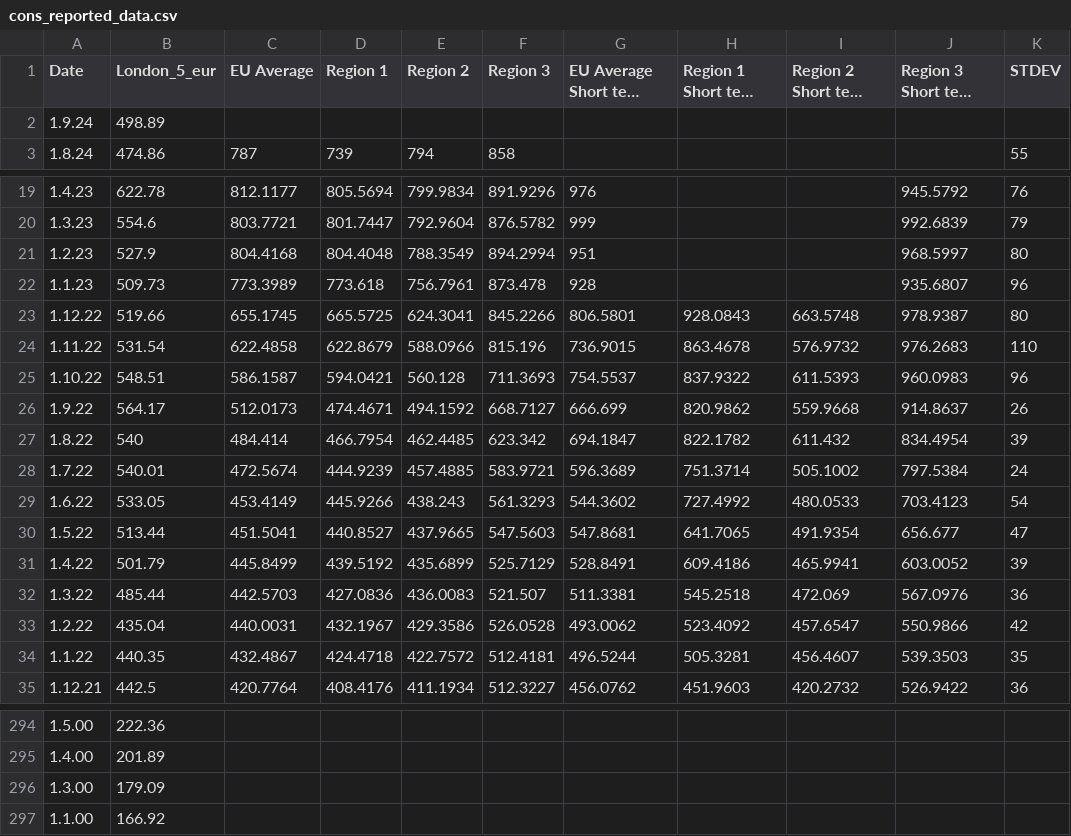
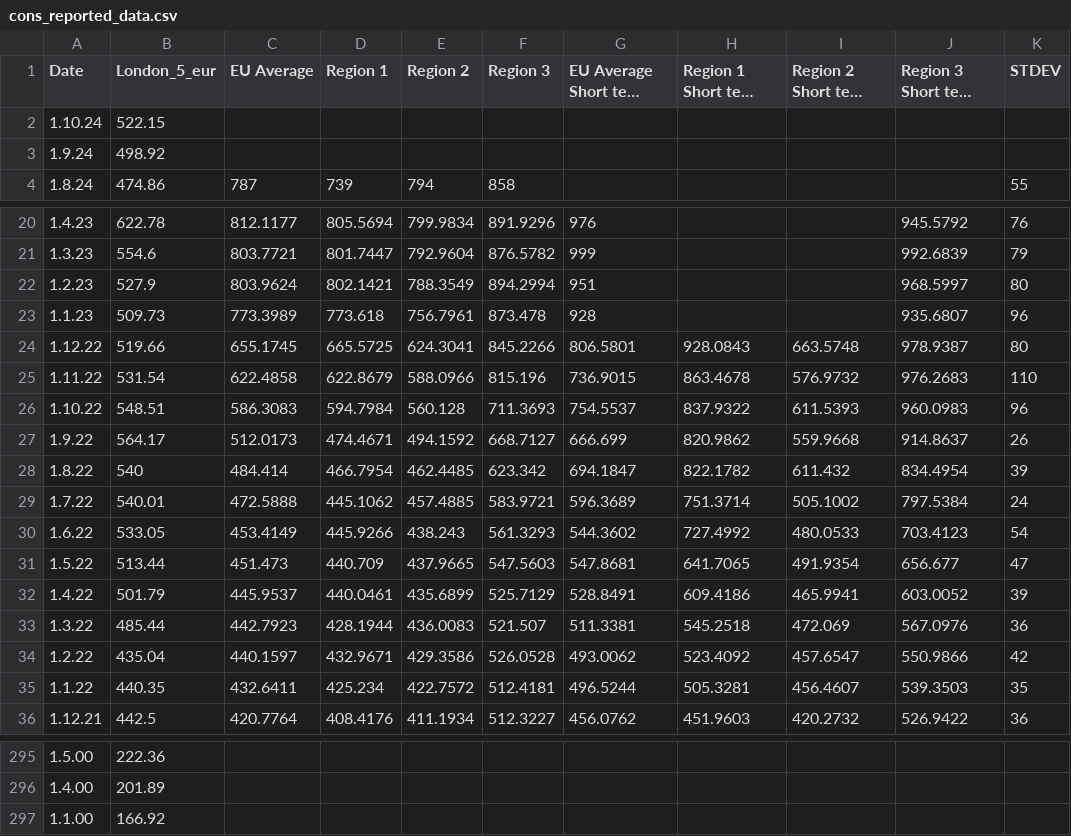
Before and after one commit to hoolio61/data, a CSV file: cons_reported_data.csv, drawn as a sheet; only a part is shown, gaps mark what is left out; long unchanged cells end in …; removed rows and columns are numbered as before the commit, all else as after; the diff names each change by its address in the sheet, - before the commit and + after, or states it on an @@ line.

```diff
--- a/cons_reported_data.csv
+++ b/cons_reported_data.csv
+row 2: 1.10.24 | 522.15
-B3 (London_5_eur): 498.89
+B3 (London_5_eur): 498.92
-C22 (EU Average): 804.4168
+C22 (EU Average): 803.9624
-D22 (Region 1): 804.4048
+D22 (Region 1): 802.1421
-C26 (EU Average): 586.1587
+C26 (EU Average): 586.3083
-D26 (Region 1): 594.0421
+D26 (Region 1): 594.7984
-C29 (EU Average): 472.5674
+C29 (EU Average): 472.5888
-D29 (Region 1): 444.9239
+D29 (Region 1): 445.1062
-C31 (EU Average): 451.5041
+C31 (EU Average): 451.473
-D31 (Region 1): 440.8527
+D31 (Region 1): 440.709
-C32 (EU Average): 445.8499
+C32 (EU Average): 445.9537
-D32 (Region 1): 439.5192
+D32 (Region 1): 440.0461
-C33 (EU Average): 442.5703
+C33 (EU Average): 442.7923
-D33 (Region 1): 427.0836
+D33 (Region 1): 428.1944
-C34 (EU Average): 440.0031
+C34 (EU Average): 440.1597
-D34 (Region 1): 432.1967
+D34 (Region 1): 432.9671
-C35 (EU Average): 432.4867
+C35 (EU Average): 432.6411
-D35 (Region 1): 424.4718
+D35 (Region 1): 425.234
-row 296: 1.3.00 | 179.09
```
Also changed, not shown: 1 other file.
